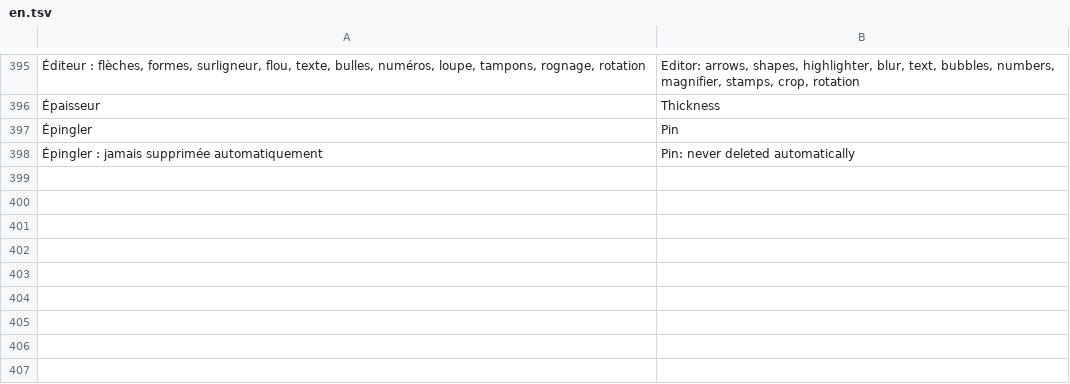
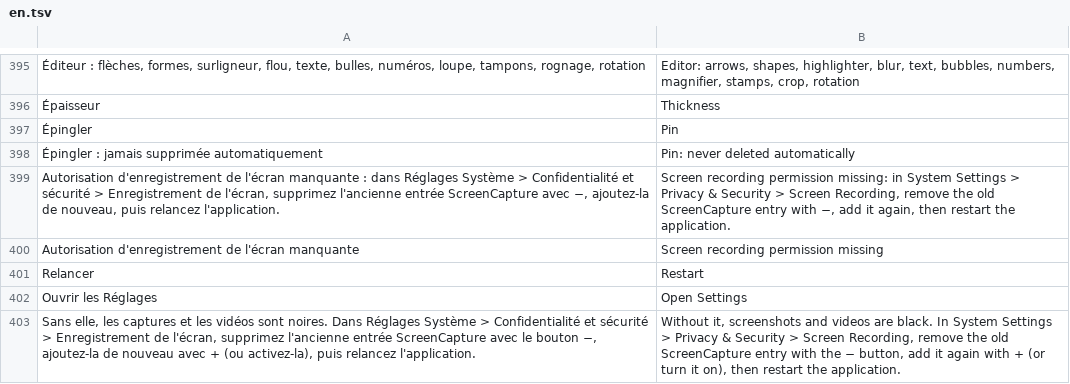
Before and after one commit to Salcyone29/ScreenCapture, a TSV file: locales/en.tsv, drawn as a sheet; only a part is shown, gaps mark what is left out; the diff names each change by its address in the sheet, - before the commit and + after, or states it on an @@ line.

```diff
--- a/locales/en.tsv
+++ b/locales/en.tsv
+row 399: Autorisation d'enregistrement de l'écran manquante : dans Réglages Système > Confidentialité et sécurité > Enregistrement de l'écran, supprimez l'ancienne entrée ScreenCapture avec −, ajoutez-la de nouveau, puis relancez l'application. | Screen recording permission missing: in System Settings > Privacy & Security > Screen Recording, remove the old ScreenCapture entry with −, add it again, then restart the application.
+row 400: Autorisation d'enregistrement de l'écran manquante | Screen recording permission missing
+row 401: Relancer | Restart
+row 402: Ouvrir les Réglages | Open Settings
+row 403: Sans elle, les captures et les vidéos sont noires. Dans Réglages Système > Confidentialité et sécurité > Enregistrement de l'écran, supprimez l'ancienne entrée ScreenCapture avec le bouton −, ajoutez-la de nouveau avec + (ou activez-la), puis relancez l'application. | Without it, screenshots and videos are black. In System Settings > Privacy & Security > Screen Recording, remove the old ScreenCapture entry with the − button, add it again with + (or turn it on), then restart the application.
```
Also changed, not shown: locales/de.tsv, locales/es.tsv, 11 other files.
